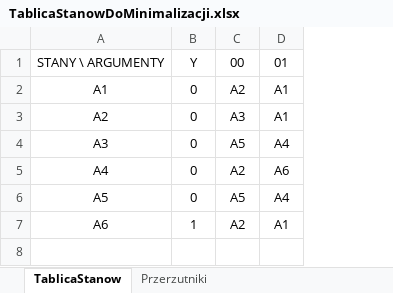
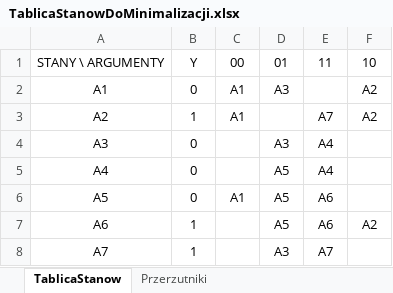
Before and after one commit to Freesebee/TablicaTrojkatna, an Excel workbook: TablicaStanowDoMinimalizacji.xlsx, sheet TablicaStanow, drawn as a sheet; values as stored, in another font and other column widths than the file's, no borders; removed rows and columns are numbered as before the commit, all else as after; the diff names each change by its address in the sheet, - before the commit and + after, or states it on an @@ line.

```diff
--- a/TablicaStanowDoMinimalizacji.xlsx (sheet TablicaStanow)
+++ b/TablicaStanowDoMinimalizacji.xlsx (sheet TablicaStanow)
-column C, rows 1-7: 00 | A2 | A3 | A5 | A2 | A5 | A2
+column D, rows 1-7: 01 | A3 |  | A3 | A5 | A5 | A5
+column E, rows 1-7: 11 |  | A7 | A4 | A4 | A6 | A6
+column F, rows 1-7: 10 | A2 | A2 |  |  |  | A2
-C1: 01
+C1: 00
-B3: 0
+B3: 1
-C4: A4
+C4: (empty)
-C5: A6
+C5: (empty)
-C6: A4
+C6: A1
-C7: A1
+C7: (empty)
+row 8: A7 | 1 |  | A3 | A7
```
Also changed, not shown: sheet Przerzutniki, formulas that keep their value, 2 other files.
